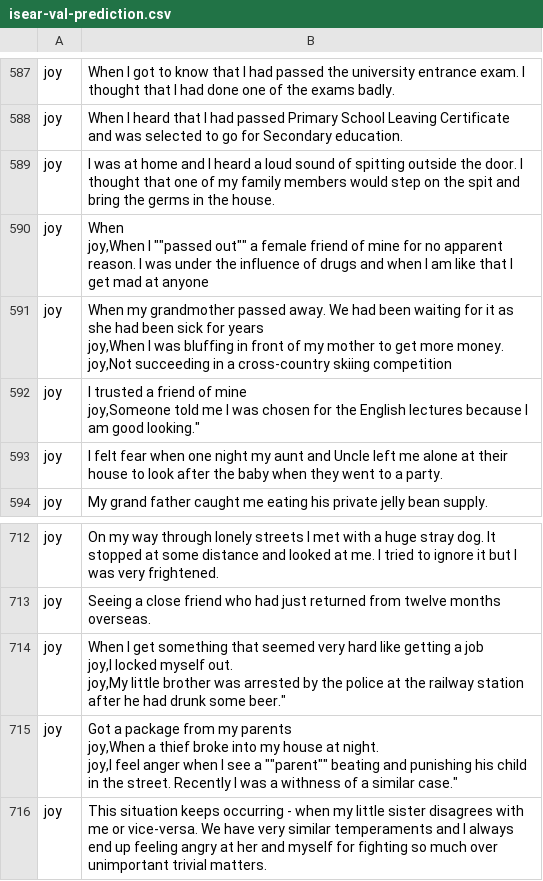
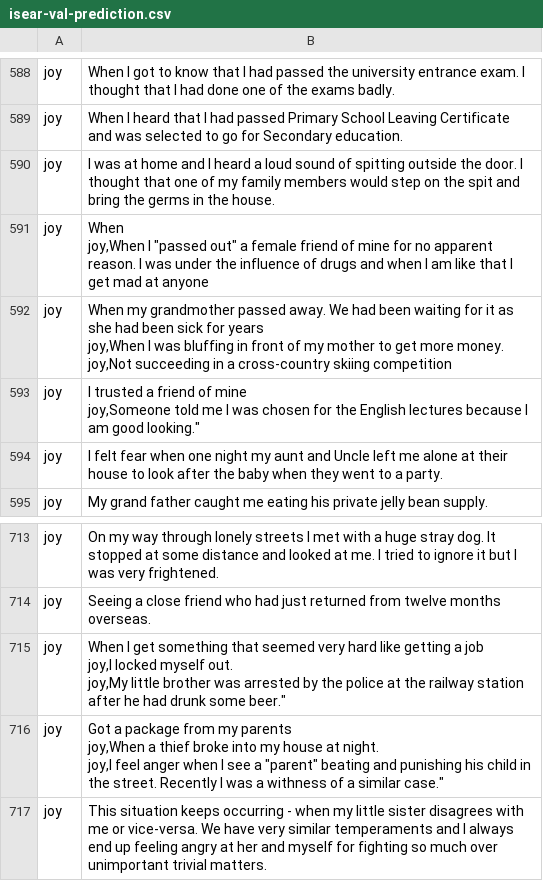
Before and after one commit to rohandhupar1996/emotion_detection_cl_lab, a CSV file: data/isear/isear-val-prediction.csv, drawn as a sheet; only a part is shown, gaps mark what is left out; the diff covers the shown part only.

```diff
--- a/data/isear/isear-val-prediction.csv
+++ b/data/isear/isear-val-prediction.csv
@@ -836,2 +837,2 @@ joy,"I was at home and I heard a loud sound of spitting outside the door.  I tho
-joy,"When
-joy,"When I ""passed out"" a female friend of mine for no apparent reason.  I was under the influence of drugs and when I am like that I get mad at anyone
+joy,"When
+joy,When I ""passed out"" a female friend of mine for no apparent reason.  I was under the influence of drugs and when I am like that I get mad at anyone"
@@ -1015,3 +1016,3 @@ joy,"My little brother was arrested by the police at the railway station after h
-joy,"Got a package from my parents
-joy,When a thief broke into my house at night.
-joy,"I feel anger when I see a ""parent"" beating and punishing his child in the street. Recently I was a withness of a similar case."
+joy,"Got a package from my parents
+joy,When a thief broke into my house at night.
+joy,I feel anger when I see a ""parent"" beating and punishing his child in the street. Recently I was a withness of a similar case."""
```
Also changed, not shown: 1 added row and 11 edited cells elsewhere in this file, data/isear/isear-test.csv, data/isear/isear-val.csv, 11 other files.
